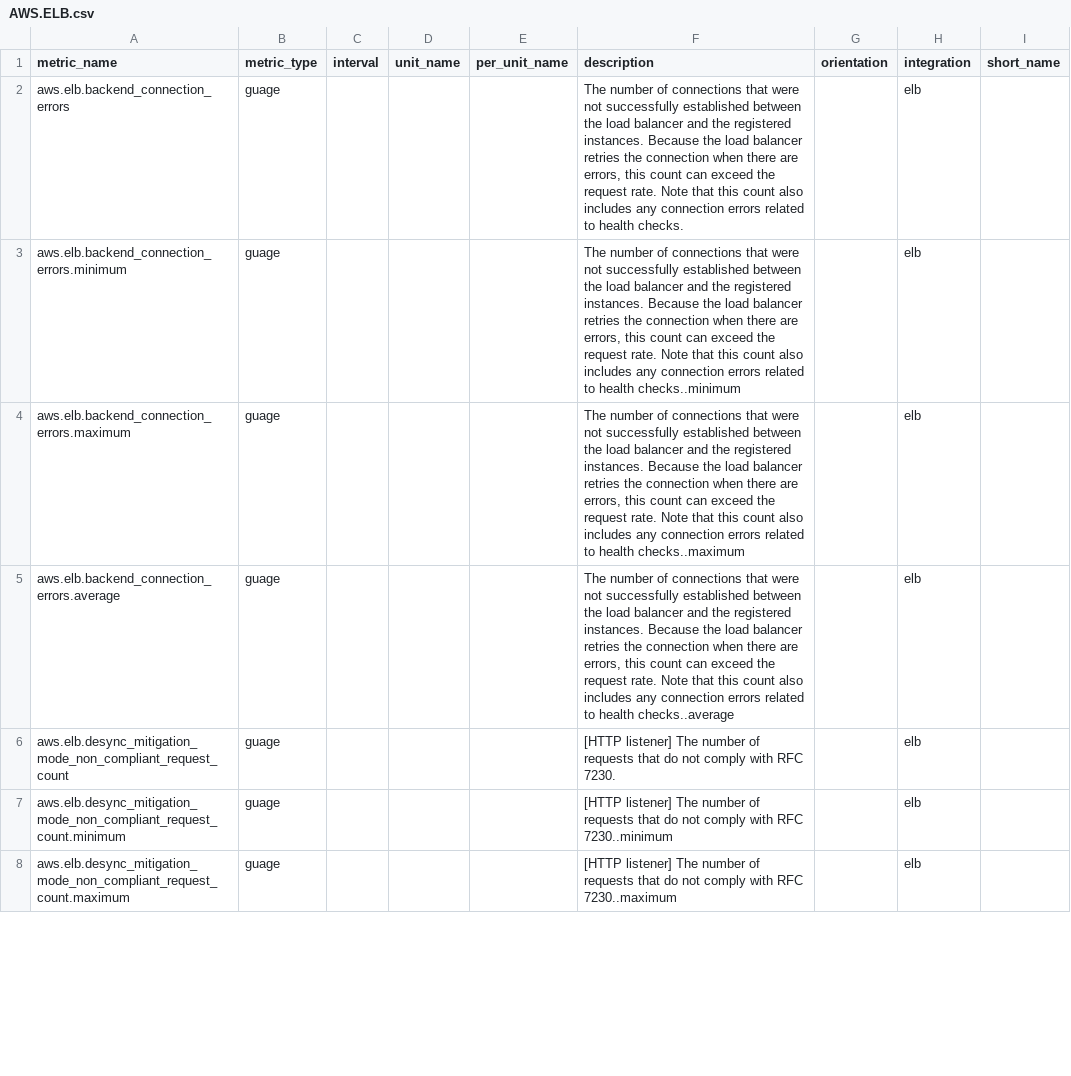
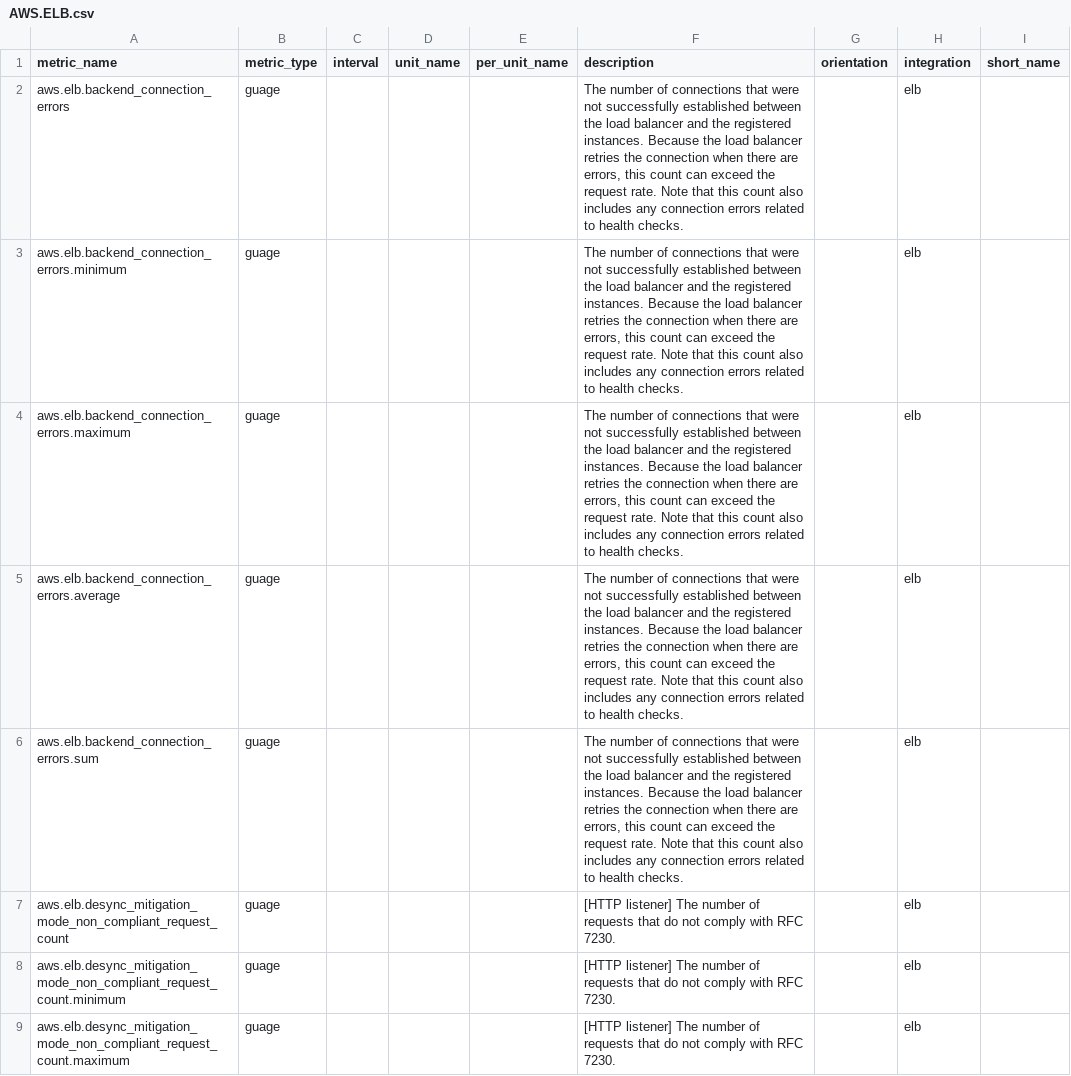
Before and after one commit to pranaymallik/AWSMetrics, a CSV file: CSV_FOLDER/AWS.ELB.csv, drawn as a sheet; only a part is shown; the diff covers the shown part only.

```diff
--- a/CSV_FOLDER/AWS.ELB.csv
+++ b/CSV_FOLDER/AWS.ELB.csv
@@ -2,7 +2,8 @@ metric_name,metric_type,interval,unit_name,per_unit_name,description,orientation
 aws.elb.backend_connection_errors,guage,,,,"The number of connections that were not successfully established between the load balancer and the registered instances. Because the load balancer retries the connection when there are errors, this count can exceed the request rate. Note that this count also includes any connection errors related to health checks.",,elb,
-aws.elb.backend_connection_errors.minimum,guage,,,,"The number of connections that were not successfully established between the load balancer and the registered instances. Because the load balancer retries the connection when there are errors, this count can exceed the request rate. Note that this count also includes any connection errors related to health checks..minimum",,elb,
-aws.elb.backend_connection_errors.maximum,guage,,,,"The number of connections that were not successfully established between the load balancer and the registered instances. Because the load balancer retries the connection when there are errors, this count can exceed the request rate. Note that this count also includes any connection errors related to health checks..maximum",,elb,
-aws.elb.backend_connection_errors.average,guage,,,,"The number of connections that were not successfully established between the load balancer and the registered instances. Because the load balancer retries the connection when there are errors, this count can exceed the request rate. Note that this count also includes any connection errors related to health checks..average",,elb,
+aws.elb.backend_connection_errors.minimum,guage,,,,"The number of connections that were not successfully established between the load balancer and the registered instances. Because the load balancer retries the connection when there are errors, this count can exceed the request rate. Note that this count also includes any connection errors related to health checks.",,elb,
+aws.elb.backend_connection_errors.maximum,guage,,,,"The number of connections that were not successfully established between the load balancer and the registered instances. Because the load balancer retries the connection when there are errors, this count can exceed the request rate. Note that this count also includes any connection errors related to health checks.",,elb,
+aws.elb.backend_connection_errors.average,guage,,,,"The number of connections that were not successfully established between the load balancer and the registered instances. Because the load balancer retries the connection when there are errors, this count can exceed the request rate. Note that this count also includes any connection errors related to health checks.",,elb,
+aws.elb.backend_connection_errors.sum,guage,,,,"The number of connections that were not successfully established between the load balancer and the registered instances. Because the load balancer retries the connection when there are errors, this count can exceed the request rate. Note that this count also includes any connection errors related to health checks.",,elb,
 aws.elb.desync_mitigation_mode_non_compliant_request_count,guage,,,,[HTTP listener] The number of requests that do not comply with RFC 7230.,,elb,
-aws.elb.desync_mitigation_mode_non_compliant_request_count.minimum,guage,,,,[HTTP listener] The number of requests that do not comply with RFC 7230..minimum,,elb,
-aws.elb.desync_mitigation_mode_non_compliant_request_count.maximum,guage,,,,[HTTP listener] The number of requests that do not comply with RFC 7230..maximum,,elb,
+aws.elb.desync_mitigation_mode_non_compliant_request_count.minimum,guage,,,,[HTTP listener] The number of requests that do not comply with RFC 7230.,,elb,
+aws.elb.desync_mitigation_mode_non_compliant_request_count.maximum,guage,,,,[HTTP listener] The number of requests that do not comply with RFC 7230.,,elb,
```
Also changed, not shown: 13 added rows and 41 edited cells elsewhere in this file, CSV_FOLDER/AWS.EBS.csv, CSV_FOLDER/AWS.EC2.csv, 3 other files.
